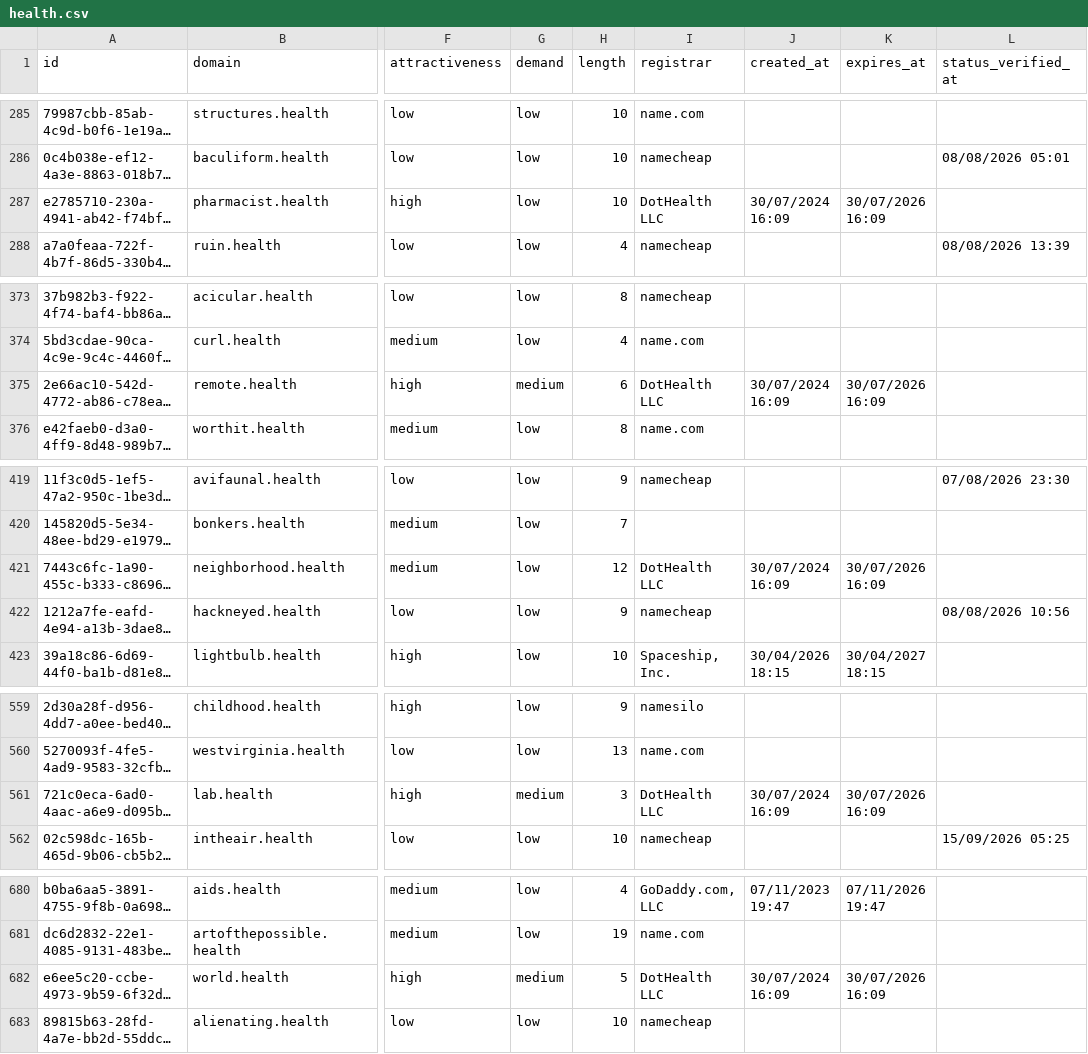
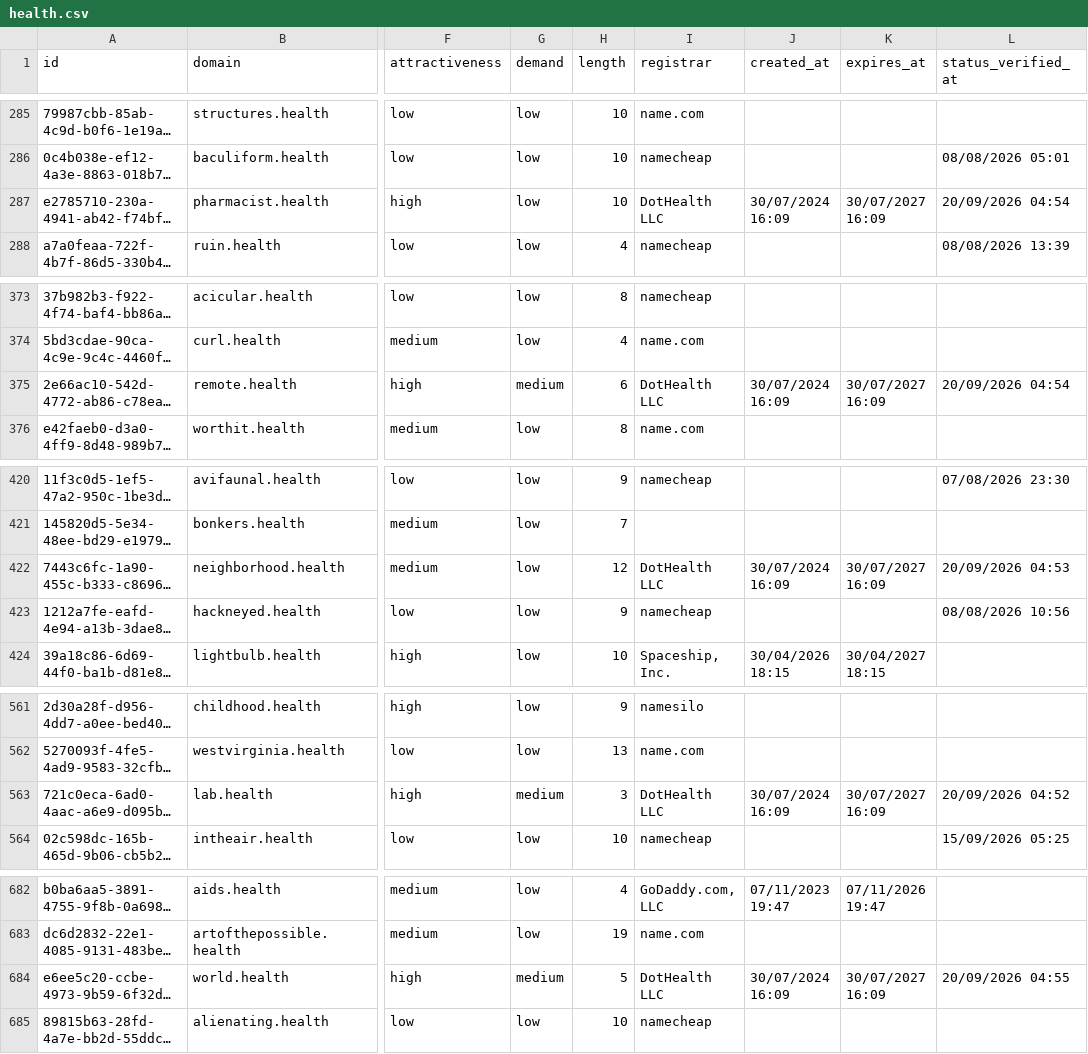
Before and after one commit to UniqueDomains/health-oneword-domains, a CSV file: health.csv, drawn as a sheet; only a part is shown, gaps mark what is left out; long unchanged cells end in …; addresses are those after the commit; the diff covers the shown part only; the diff names each change by its address in the sheet, - before the commit and + after, or states it on an @@ line.

```diff
--- a/health.csv
+++ b/health.csv
-K287 (expires_at): 30/07/2026 16:09
+K287 (expires_at): 30/07/2027 16:09
-L287 (status_verified_at): (empty)
+L287 (status_verified_at): 20/09/2026 04:54
-K375 (expires_at): 30/07/2026 16:09
+K375 (expires_at): 30/07/2027 16:09
-L375 (status_verified_at): (empty)
+L375 (status_verified_at): 20/09/2026 04:54
-K422 (expires_at): 30/07/2026 16:09
+K422 (expires_at): 30/07/2027 16:09
-L422 (status_verified_at): (empty)
+L422 (status_verified_at): 20/09/2026 04:53
-K563 (expires_at): 30/07/2026 16:09
+K563 (expires_at): 30/07/2027 16:09
-L563 (status_verified_at): (empty)
+L563 (status_verified_at): 20/09/2026 04:52
-K684 (expires_at): 30/07/2026 16:09
+K684 (expires_at): 30/07/2027 16:09
-L684 (status_verified_at): (empty)
+L684 (status_verified_at): 20/09/2026 04:55
```
Also changed, not shown: 2 added rows, 2 removed rows and 4 edited cells elsewhere in this file, 4 other files.
